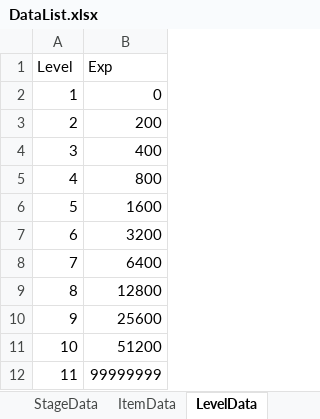
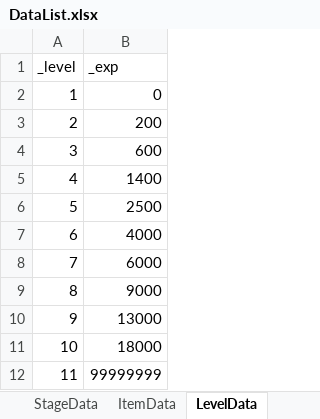
Before and after one commit to Leah001025/Purusha, an Excel workbook: Assets/RawData/DataBase/Excel/DataList.xlsx, sheet LevelData, drawn as a sheet; values as stored, in another font and other column widths than the file's, no borders; removed rows and columns are numbered as before the commit, all else as after; the diff names each change by its address in the sheet, - before the commit and + after, or states it on an @@ line.

Commit message:
[Addfix]_03/Item,Inventory,Gacha,Upgrade, LevelUp
1. 아이템 추가
2. 아이템 인벤토리 추가
3. 전용장비 강화기능
4. 레벨업 / 스킬레벨업 기능
5. 가챠기능

```diff
--- a/Assets/RawData/DataBase/Excel/DataList.xlsx (sheet LevelData)
+++ b/Assets/RawData/DataBase/Excel/DataList.xlsx (sheet LevelData)
-row 1: Level | Exp
+row 1: _level | _exp
-B4: 400
+B4: 600
-B5: 800
+B5: 1400
-B6: 1600
+B6: 2500
-B7: 3200
+B7: 4000
-B8: 6400
+B8: 6000
-B9: 12800
+B9: 9000
-B10: 25600
+B10: 13000
-B11: 51200
+B11: 18000
```
Also changed, not shown: sheet ItemData, 42 other files.
